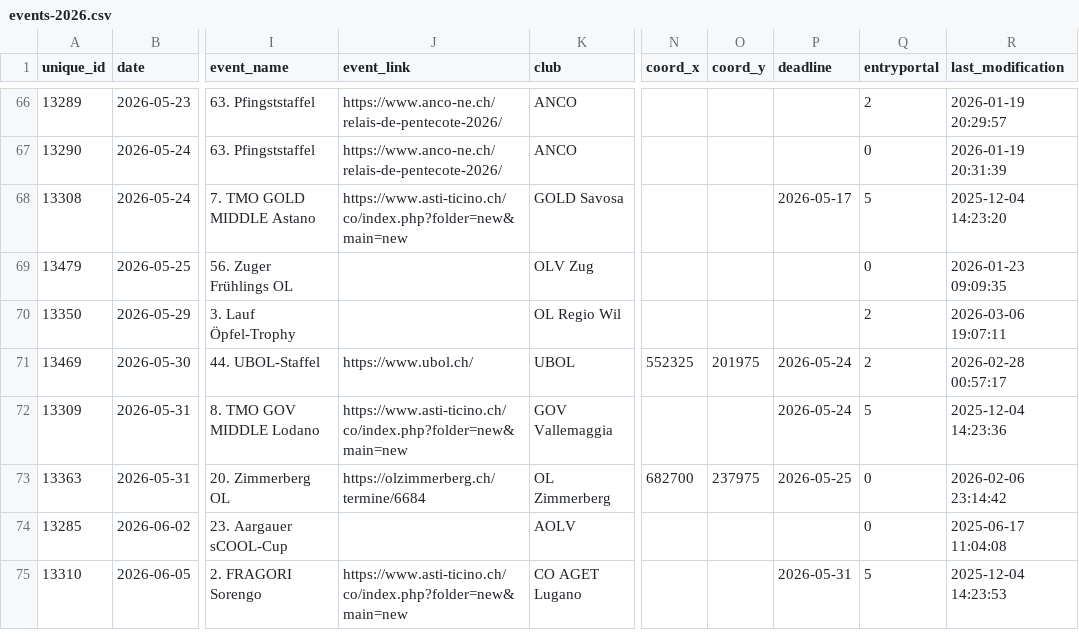
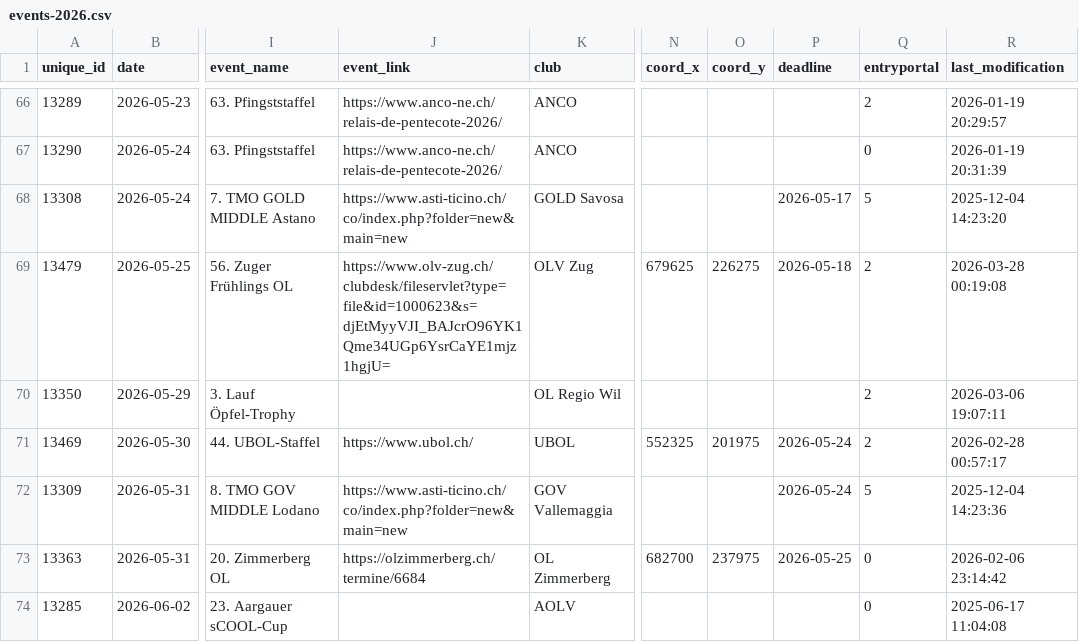
Before and after one commit to fabianHueni/swiss-orienteering-events, a CSV file: public/data/events-2026.csv, drawn as a sheet; only a part is shown, gaps mark what is left out; the shorter side is filled out with more unchanged rows; the diff names each change by its address in the sheet, - before the commit and + after, or states it on an @@ line.

```diff
--- a/public/data/events-2026.csv
+++ b/public/data/events-2026.csv
-J69 (event_link): (empty)
+J69 (event_link): https://www.olv-zug.ch/clubdesk/fileservlet?type=file&id=1000623&s=djEtMyyVJI_BAJcrO96YK1Qme34UGp6YsrCaYE1mjz1hgjU=
-N69 (coord_x): (empty)
+N69 (coord_x): 679625
-O69 (coord_y): (empty)
+O69 (coord_y): 226275
-P69 (deadline): (empty)
+P69 (deadline): 2026-05-18
-Q69 (entryportal): 0
+Q69 (entryportal): 2
-R69 (last_modification): 2026-01-23 09:09:35
+R69 (last_modification): 2026-03-28 00:19:08
```
